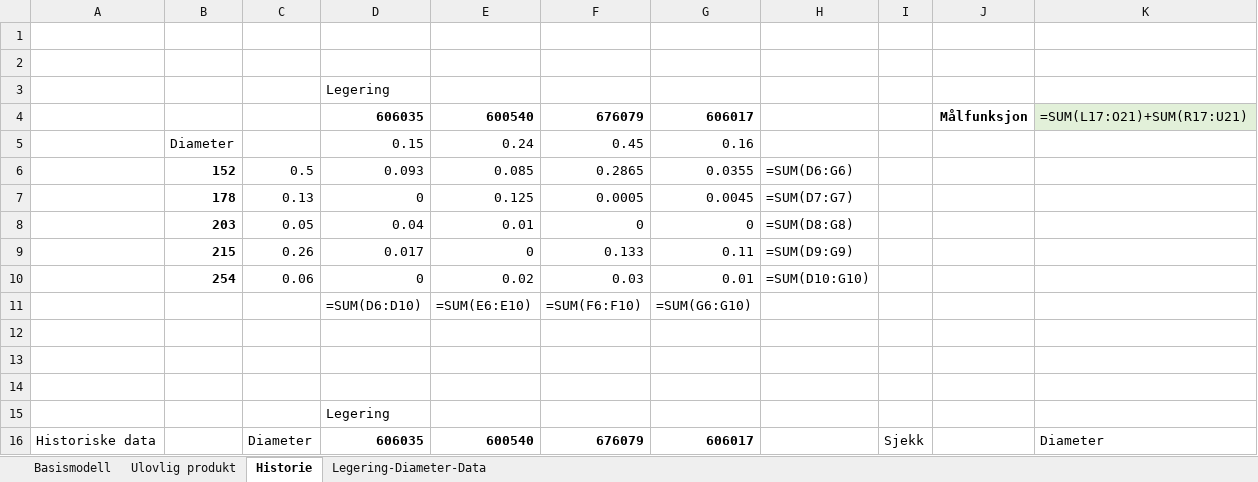
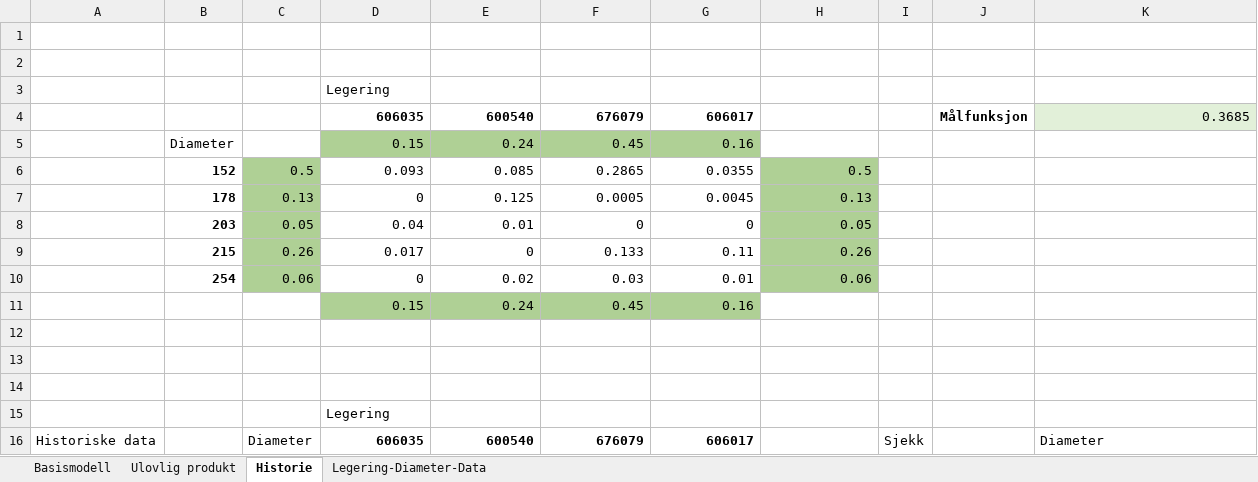
Before and after one commit to johannvk/TIOE4120-Operational-analysis-H21, an Excel workbook: exercise-6/Produkt_miks.xlsx, sheet Historie, drawn as a sheet; only a part is shown; values as stored, in another font and other column widths than the file's, no borders; formulas without a stored value are shown as written; removed rows and columns are numbered as before the commit, all else as after; rows hold the shown columns only; the diff covers the shown part only; the diff names each change by its address in the sheet, - before the commit and + after, or states it on an @@ line.

Commit message:
La til en siste sammenligning av forbedringen vi oppnådde ved å minimere avviket opp mot historiske data versus den første lovlige løsningen vi fant.

```diff
--- a/exercise-6/Produkt_miks.xlsx (sheet Historie)
+++ b/exercise-6/Produkt_miks.xlsx (sheet Historie)
-K4: =SUM(L17:O21)+SUM(R17:U21)
+K4: 0.3685
-D5:G5 fill: none
+D5:G5 fill: #AFD095
-C6:C10 fill: none
+C6:C10 fill: #AFD095
-H6: =SUM(D6:G6)
+H6: 0.5
-H6:H10 fill: none
+H6:H10 fill: #AFD095
-H7: =SUM(D7:G7)
+H7: 0.13
-H8: =SUM(D8:G8)
+H8: 0.05
-H9: =SUM(D9:G9)
+H9: 0.26
-H10: =SUM(D10:G10)
+H10: 0.06
-row 11:  |  |  | =SUM(D6:D10) | =SUM(E6:E10) | =SUM(F6:F10) | =SUM(G6:G10)
+row 11:  |  |  | 0.15 | 0.24 | 0.45 | 0.16
```
Also changed, not shown: 8 added rows, 8 removed rows and 17 edited cells elsewhere in this sheet, sheet Ulovlig produkt, sheet Basismodell, 1 other file.
